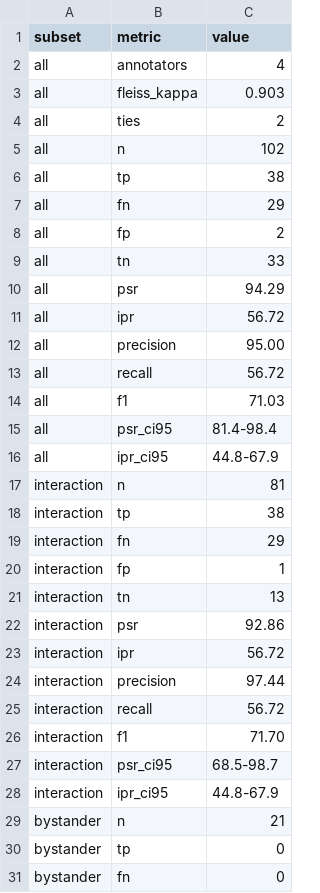
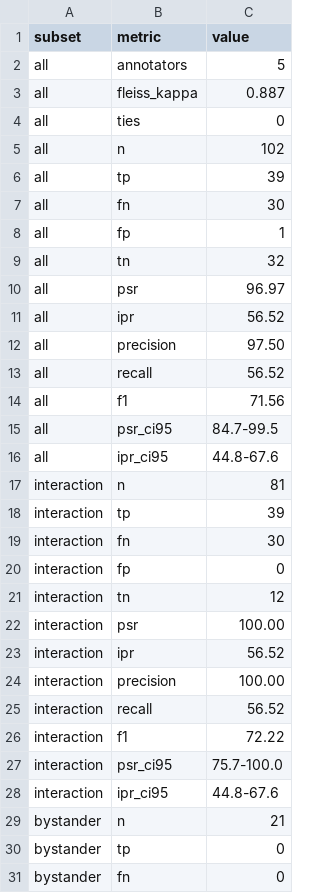
Before and after one commit to akashabeywickrame/Selective-Anonymization-Research-Project, a CSV file: logs/clip_annotation_metrics.csv, drawn as a sheet; only a part is shown.

```diff
--- a/logs/clip_annotation_metrics.csv
+++ b/logs/clip_annotation_metrics.csv
@@ -1,29 +1,29 @@
 subset,metric,value
-all,annotators,4
-all,fleiss_kappa,0.903
-all,ties,2
+all,annotators,5
+all,fleiss_kappa,0.887
+all,ties,0
 all,n,102
-all,tp,38
-all,fn,29
-all,fp,2
-all,tn,33
-all,psr,94.29
-all,ipr,56.72
-all,precision,95.00
-all,recall,56.72
-all,f1,71.03
-all,psr_ci95,81.4-98.4
-all,ipr_ci95,44.8-67.9
+all,tp,39
+all,fn,30
+all,fp,1
+all,tn,32
+all,psr,96.97
+all,ipr,56.52
+all,precision,97.50
+all,recall,56.52
+all,f1,71.56
+all,psr_ci95,84.7-99.5
+all,ipr_ci95,44.8-67.6
 interaction,n,81
-interaction,tp,38
-interaction,fn,29
-interaction,fp,1
-interaction,tn,13
-interaction,psr,92.86
-interaction,ipr,56.72
-interaction,precision,97.44
-interaction,recall,56.72
-interaction,f1,71.70
-interaction,psr_ci95,68.5-98.7
-interaction,ipr_ci95,44.8-67.9
+interaction,tp,39
+interaction,fn,30
+interaction,fp,0
+interaction,tn,12
+interaction,psr,100.00
+interaction,ipr,56.52
+interaction,precision,100.00
+interaction,recall,56.52
+interaction,f1,72.22
+interaction,psr_ci95,75.7-100.0
+interaction,ipr_ci95,44.8-67.6
 bystander,n,21
```
Also changed, not shown: eval/clip_package/clip_agreement_report.csv, eval/clip_package/clip_ground_truth.csv, 3 other files.
